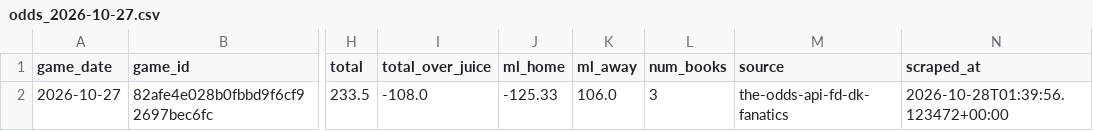
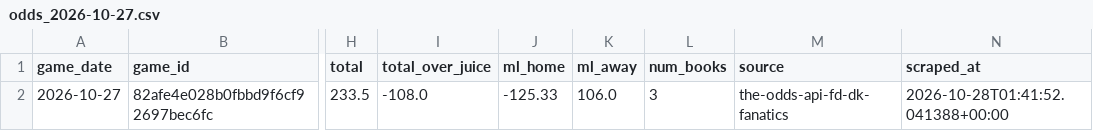
Before and after one commit to bigtyme2k3/Nba-model, a CSV file: data/raw/odds_2026-10-27.csv, drawn as a sheet; only a part is shown, gaps mark what is left out; the diff names each change by its address in the sheet, - before the commit and + after, or states it on an @@ line.

```diff
--- a/data/raw/odds_2026-10-27.csv
+++ b/data/raw/odds_2026-10-27.csv
-N2 (scraped_at): 2026-10-28T01:39:56.123472+00:00
+N2 (scraped_at): 2026-10-28T01:41:52.041388+00:00
```
Also changed, not shown: data/raw/sportsbook_props_today.csv, 6 other files.
